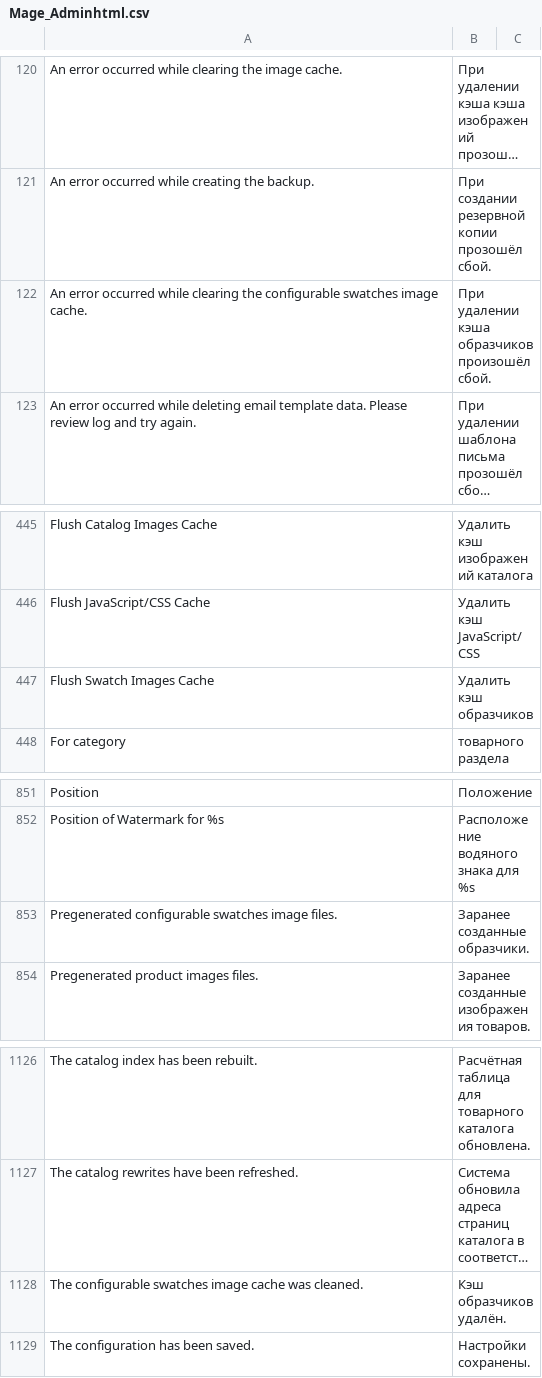
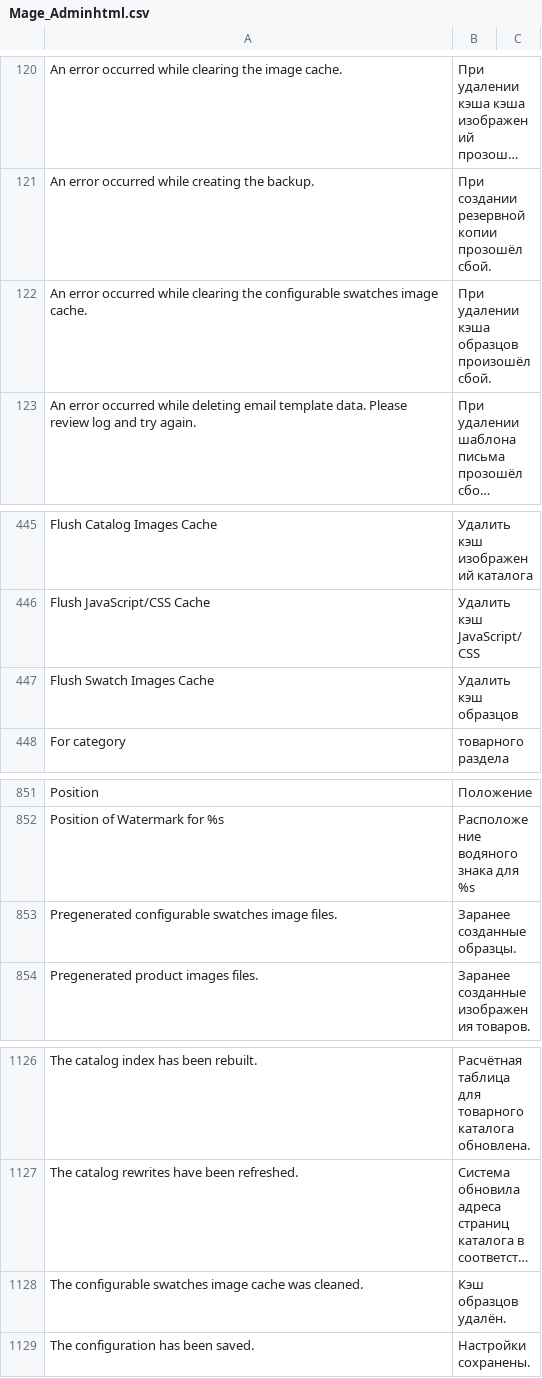
Before and after one commit to magento-russia/2, a CSV file: app/locale/ru_DF/Mage_Adminhtml.csv, drawn as a sheet; only a part is shown, gaps mark what is left out; long unchanged cells end in …; the diff names each change by its address in the sheet, - before the commit and + after, or states it on an @@ line.

```diff
--- a/app/locale/ru_DF/Mage_Adminhtml.csv
+++ b/app/locale/ru_DF/Mage_Adminhtml.csv
-B122: При удалении кэша образчиков произошёл сбой.
+B122: При удалении кэша образцов произошёл сбой.
-B447: Удалить кэш образчиков
+B447: Удалить кэш образцов
-B853: Заранее созданные образчики.
+B853: Заранее созданные образцы.
-B1128: Кэш образчиков удалён.
+B1128: Кэш образцов удалён.
```
Also changed, not shown: app/locale/ru_DF/Mage_ConfigurableSwatches.csv, 3 other files.
